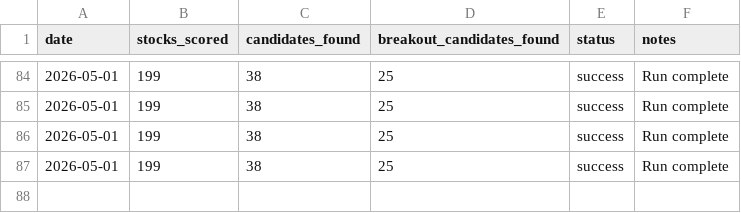
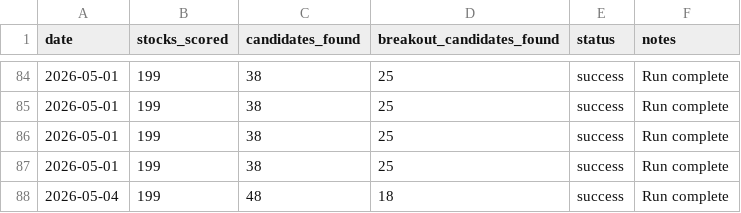
Before and after one commit to mrpink970/sector-research-system, a CSV file: data/stocks/stock_system_run_log.csv, drawn as a sheet; only a part is shown, gaps mark what is left out.

```diff
--- a/data/stocks/stock_system_run_log.csv
+++ b/data/stocks/stock_system_run_log.csv
@@ -87 +87,2 @@ date,stocks_scored,candidates_found,breakout_candidates_found,status,notes
 2026-05-01,199,38,25,success,Run complete
+2026-05-04,199,48,18,success,Run complete
```
Also changed, not shown: data/stocks/stock_breakout_candidates_history.csv, data/stocks/stock_candidates_history.csv, 6 other files.
